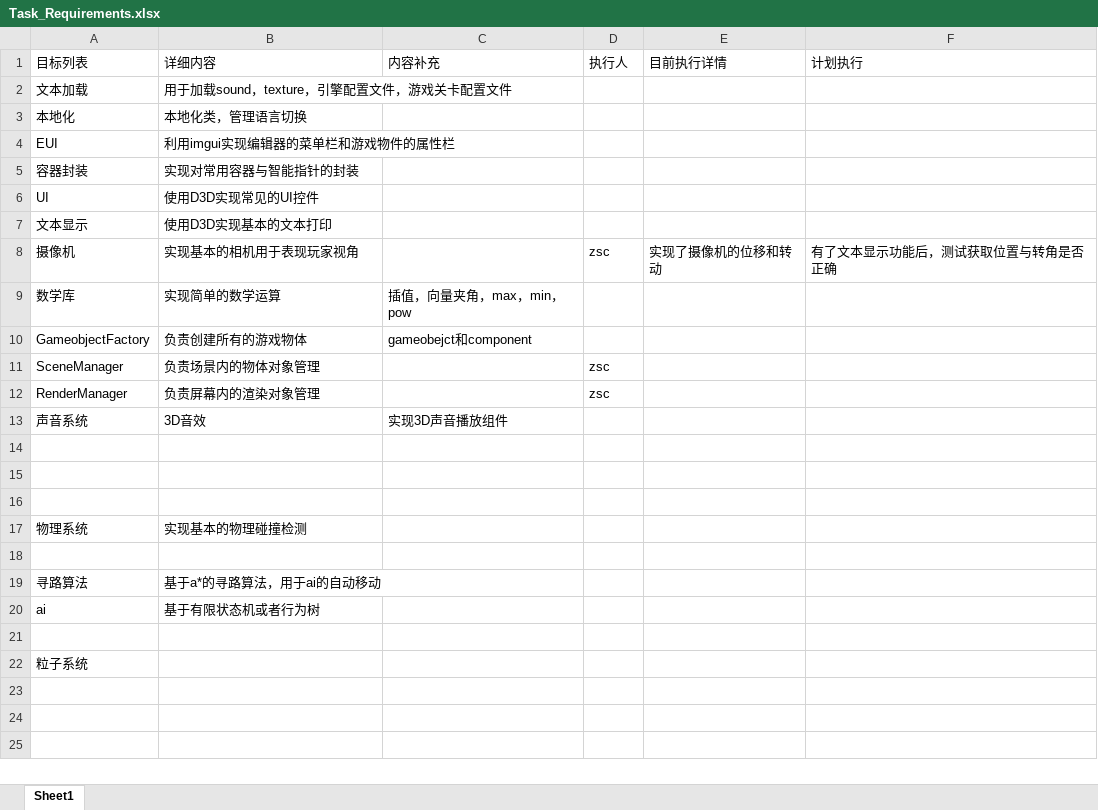
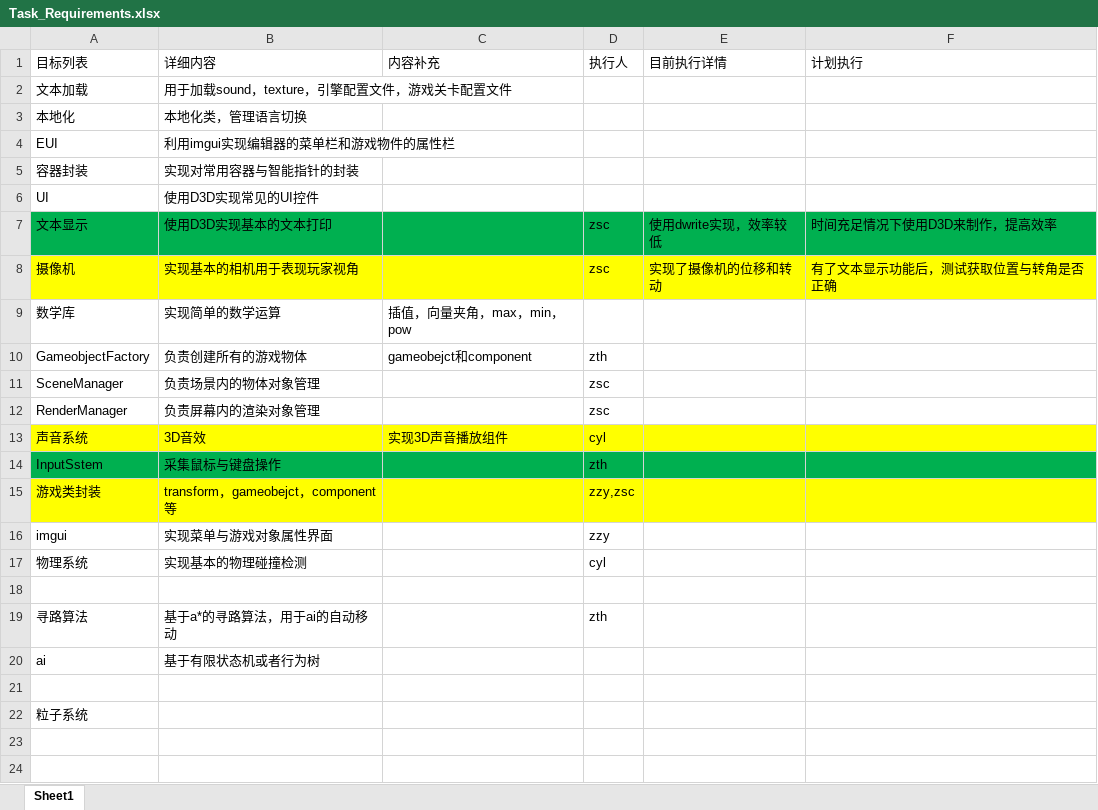
Before and after one commit to aleidi/3DTank, an Excel workbook: Documents/Task_Requirements.xlsx, sheet Sheet1, drawn as a sheet; only a part is shown; the shorter side is filled out with more unchanged rows; values as stored, in another font and other column widths than the file's, no borders; removed rows and columns are numbered as before the commit, all else as after; the diff names each change by its address in the sheet, - before the commit and + after, or states it on an @@ line.

```diff
--- a/Documents/Task_Requirements.xlsx (sheet Sheet1)
+++ b/Documents/Task_Requirements.xlsx (sheet Sheet1)
-A7:F7 fill: none
+A7:F7 fill: #00B050
-D7 (执行人): (empty)
+D7 (执行人): zsc
-E7 (目前执行详情): (empty)
+E7 (目前执行详情): 使用dwrite实现，效率较低
-F7 (计划执行): (empty)
+F7 (计划执行): 时间充足情况下使用D3D来制作，提高效率
-A8:F8 fill: none
+A8:F8 fill: #FFFF00
-D10 (执行人): (empty)
+D10 (执行人): zth
-A13:F13 fill: none
+A13:F13 fill: #FFFF00
-D13 (执行人): (empty)
+D13 (执行人): cyl
+row 14: InputSstem | 采集鼠标与键盘操作 |  | zth
+row 15: 游戏类封装 | transform，gameobejct，component等 |  | zzy,zsc
+row 16: imgui | 实现菜单与游戏对象属性界面 |  | zzy
+row 17: 物理系统 | 实现基本的物理碰撞检测 |  | cyl
-row 15: (empty)
-row 16: (empty)
-row 17: 物理系统 | 实现基本的物理碰撞检测
-row 18: (empty)
-D19 (执行人): (empty)
+D19 (执行人): zth
```
Also changed, not shown: 11 other files.
